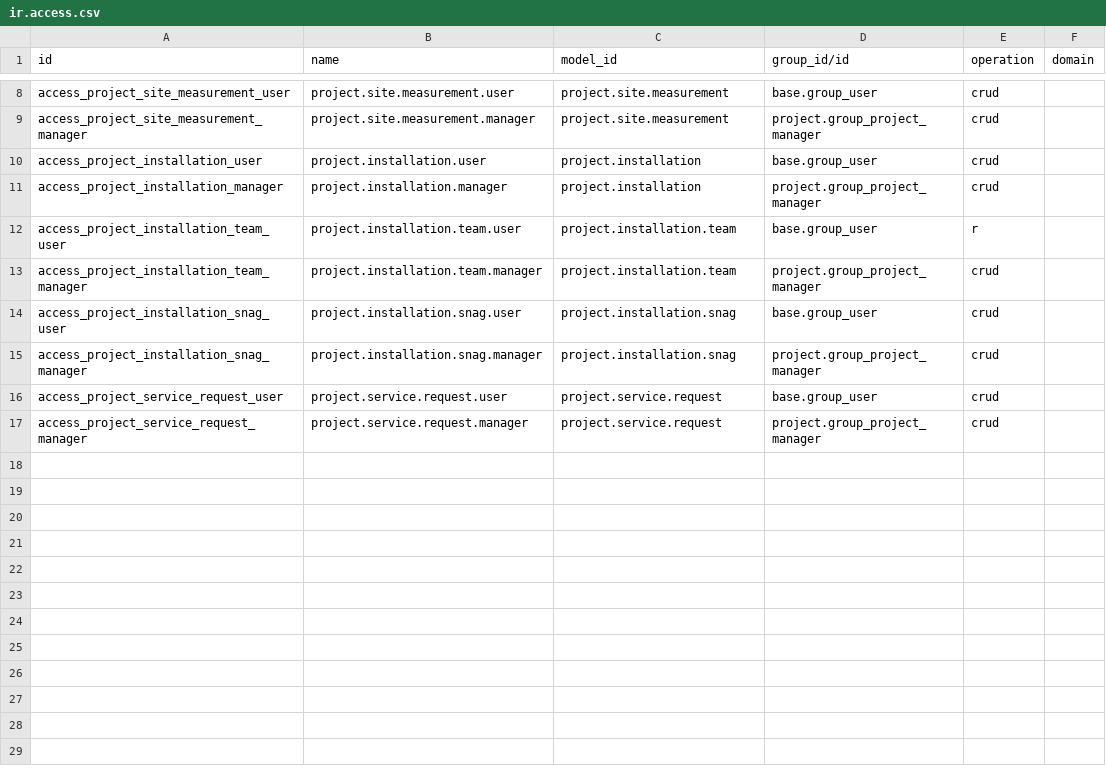
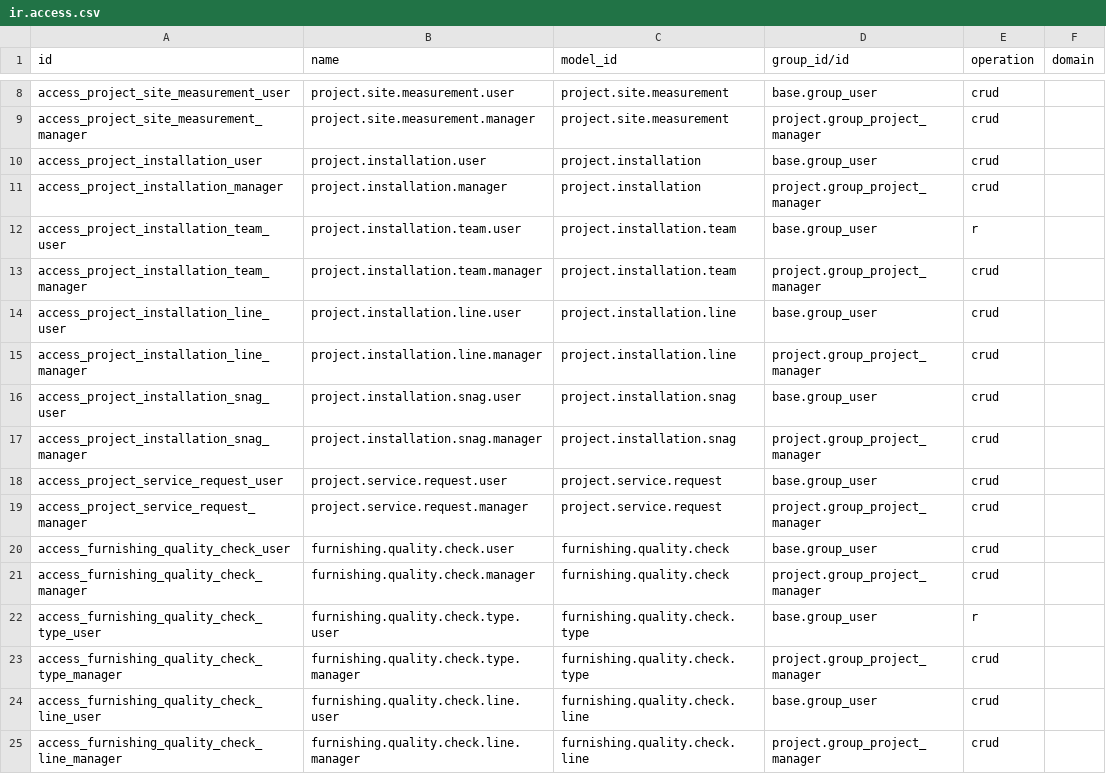
Before and after one commit to CybroOdooDev/Adarsh_P, a CSV file: project_furnishing/security/ir.access.csv, drawn as a sheet; only a part is shown, gaps mark what is left out; the diff names each change by its address in the sheet, - before the commit and + after, or states it on an @@ line.

```diff
--- a/project_furnishing/security/ir.access.csv
+++ b/project_furnishing/security/ir.access.csv
+row 14: access_project_installation_line_user | project.installation.line.user | project.installation.line | base.group_user | crud
+row 15: access_project_installation_line_manager | project.installation.line.manager | project.installation.line | project.group_project_manager | crud
+row 20: access_furnishing_quality_check_user | furnishing.quality.check.user | furnishing.quality.check | base.group_user | crud
+row 21: access_furnishing_quality_check_manager | furnishing.quality.check.manager | furnishing.quality.check | project.group_project_manager | crud
+row 22: access_furnishing_quality_check_type_user | furnishing.quality.check.type.user | furnishing.quality.check.type | base.group_user | r
+row 23: access_furnishing_quality_check_type_manager | furnishing.quality.check.type.manager | furnishing.quality.check.type | project.group_project_manager | crud
+row 24: access_furnishing_quality_check_line_user | furnishing.quality.check.line.user | furnishing.quality.check.line | base.group_user | crud
+row 25: access_furnishing_quality_check_line_manager | furnishing.quality.check.line.manager | furnishing.quality.check.line | project.group_project_manager | crud
```
Also changed, not shown: 24 other files.
